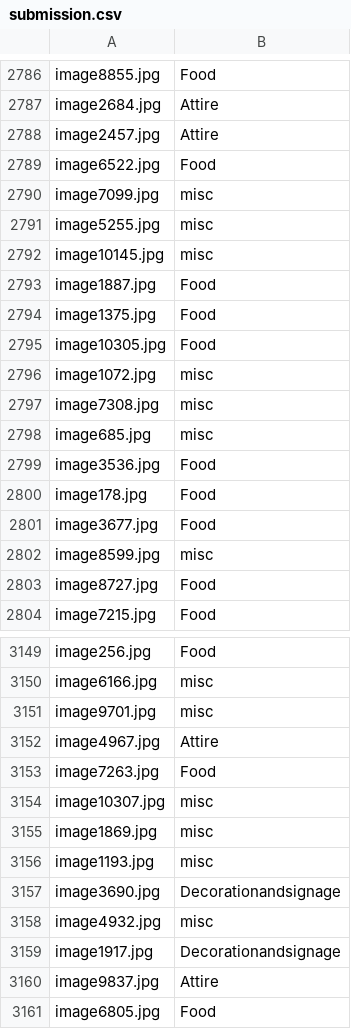
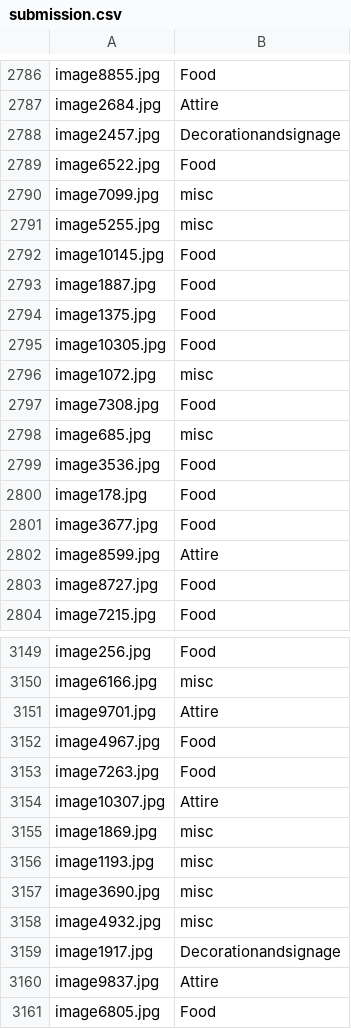
Before and after one commit to durbin-164/HackerEarth_Image_Auto_Tag, a CSV file: save_submission/submission.csv, drawn as a sheet; only a part is shown, gaps mark what is left out; the diff covers the shown part only.

```diff
--- a/save_submission/submission.csv
+++ b/save_submission/submission.csv
@@ -2787,3 +2787,3 @@ image8855.jpg,Food
 image2684.jpg,Attire
-image2457.jpg,Attire
+image2457.jpg,Decorationandsignage
 image6522.jpg,Food
@@ -2791,3 +2791,3 @@ image7099.jpg,misc
 image5255.jpg,misc
-image10145.jpg,misc
+image10145.jpg,Food
 image1887.jpg,Food
@@ -2796,3 +2796,3 @@ image10305.jpg,Food
 image1072.jpg,misc
-image7308.jpg,misc
+image7308.jpg,Food
 image685.jpg,misc
@@ -2801,3 +2801,3 @@ image178.jpg,Food
 image3677.jpg,Food
-image8599.jpg,misc
+image8599.jpg,Attire
 image8727.jpg,Food
@@ -3150,9 +3150,9 @@ image256.jpg,Food
 image6166.jpg,misc
-image9701.jpg,misc
-image4967.jpg,Attire
+image9701.jpg,Attire
+image4967.jpg,Food
 image7263.jpg,Food
-image10307.jpg,misc
+image10307.jpg,Attire
 image1869.jpg,misc
 image1193.jpg,misc
-image3690.jpg,Decorationandsignage
+image3690.jpg,misc
 image4932.jpg,misc
```
Also changed, not shown: 184 edited cells elsewhere in this file, 4 other files.
